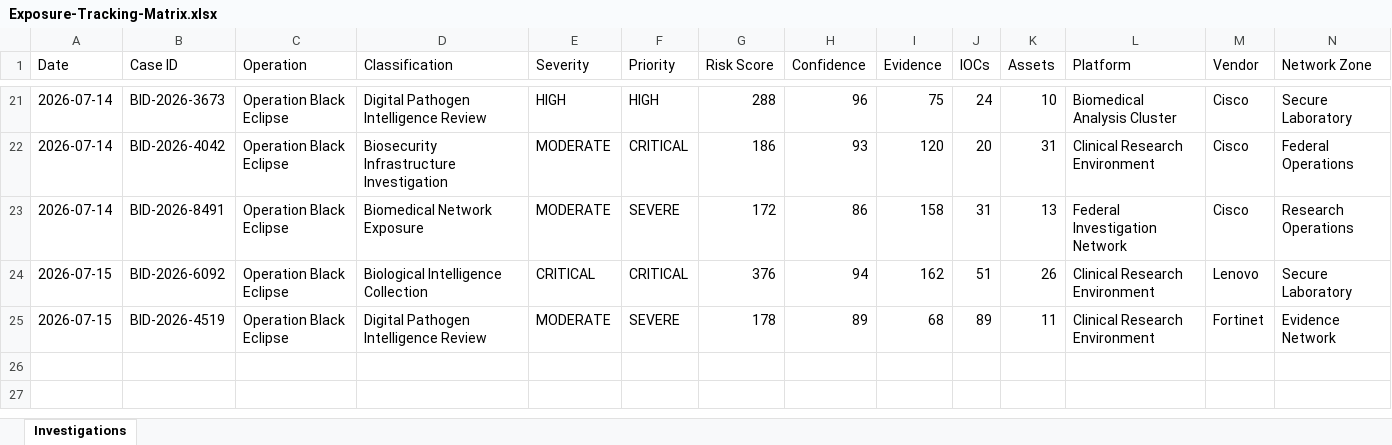
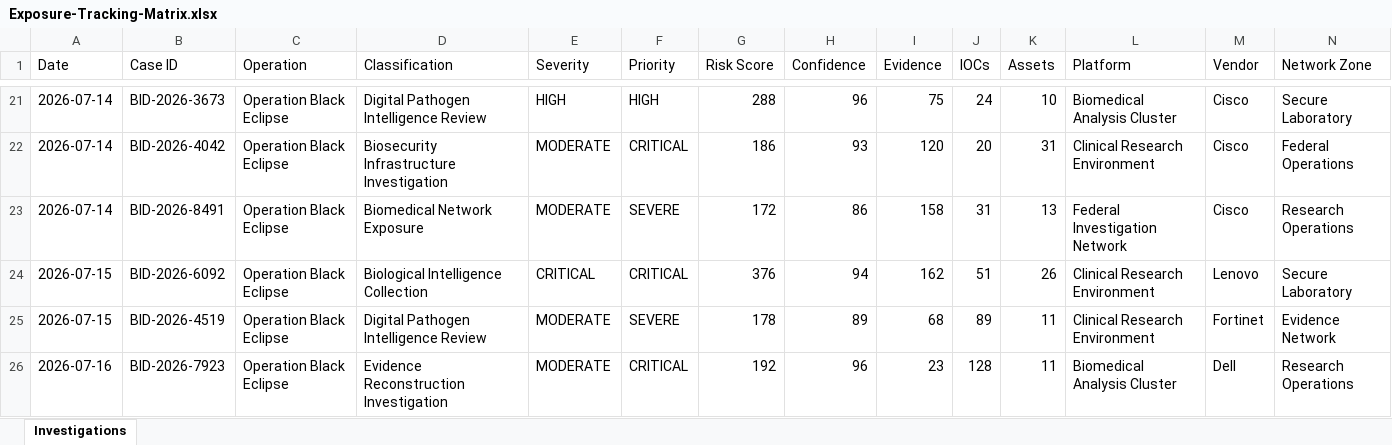
Before and after one commit to DRA3V50/BioDefense-Intelligence-Division, an Excel workbook: workbooks/Exposure-Tracking-Matrix.xlsx, sheet Investigations, drawn as a sheet; only a part is shown, gaps mark what is left out; values as stored, in another font and other column widths than the file's, no borders; rows hold the shown columns only; the diff names each change by its address in the sheet, - before the commit and + after, or states it on an @@ line.

```diff
--- a/workbooks/Exposure-Tracking-Matrix.xlsx (sheet Investigations)
+++ b/workbooks/Exposure-Tracking-Matrix.xlsx (sheet Investigations)
+row 26: 2026-07-16 | BID-2026-7923 | Operation Black Eclipse | Evidence Reconstruction Investigation | MODERATE | CRITICAL | 192 | 96 | 23 | 128 | 11 | Biomedical Analysis Cluster | Dell | Research Operations
```
Also changed, not shown: 17 other files.
